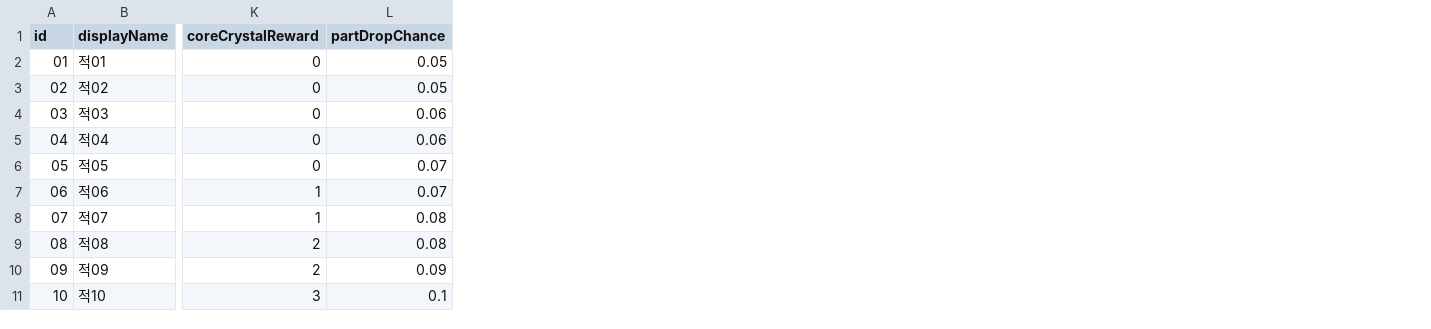
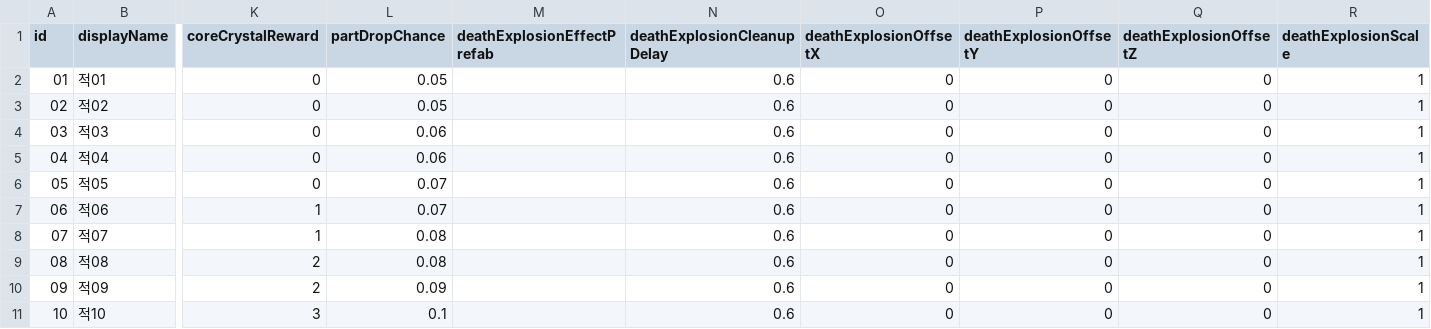
Before and after one commit to kyungil-meta12/CT03-RedBreacher, a CSV file: Assets/Data/Balance/enemies.csv, drawn as a sheet; only a part is shown, gaps mark what is left out; the diff names each change by its address in the sheet, - before the commit and + after, or states it on an @@ line.

```diff
--- a/Assets/Data/Balance/enemies.csv
+++ b/Assets/Data/Balance/enemies.csv
+column M (deathExplosionEffectPrefab), empty
+column N (deathExplosionCleanupDelay), rows 2-11: all 0.6
+column O (deathExplosionOffsetX), rows 2-11: all 0
+column P (deathExplosionOffsetY), rows 2-11: all 0
+column Q (deathExplosionOffsetZ), rows 2-11: all 0
+column R (deathExplosionScale), rows 2-11: all 1
```
Also changed, not shown: 15 other files.
